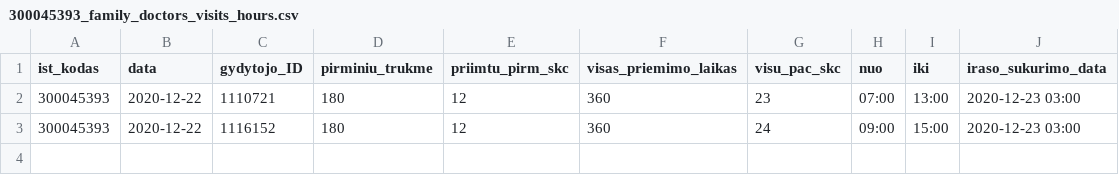
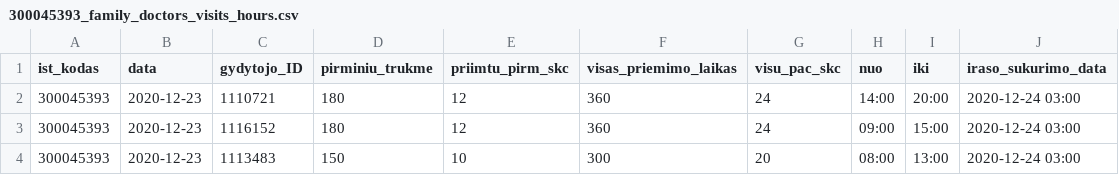
Before and after one commit to sveikatos-klinika/registrations_gyda, a CSV file: 300045393_family_doctors_visits_hours.csv, drawn as a sheet.

Commit message:
Pilaites seimos sveikatos namai GYDA automatic update

```diff
--- a/300045393_family_doctors_visits_hours.csv
+++ b/300045393_family_doctors_visits_hours.csv
@@ -1,3 +1,4 @@
 ist_kodas;data;gydytojo_ID;pirminiu_trukme;priimtu_pirm_skc;visas_priemimo_laikas;visu_pac_skc;nuo;iki;iraso_sukurimo_data
-300045393;2020-12-22;1110721;180;12;360;23;07:00;13:00;2020-12-23 03:00
-300045393;2020-12-22;1116152;180;12;360;24;09:00;15:00;2020-12-23 03:00
+300045393;2020-12-23;1110721;180;12;360;24;14:00;20:00;2020-12-24 03:00
+300045393;2020-12-23;1116152;180;12;360;24;09:00;15:00;2020-12-24 03:00
+300045393;2020-12-23;1113483;150;10;300;20;08:00;13:00;2020-12-24 03:00
```
